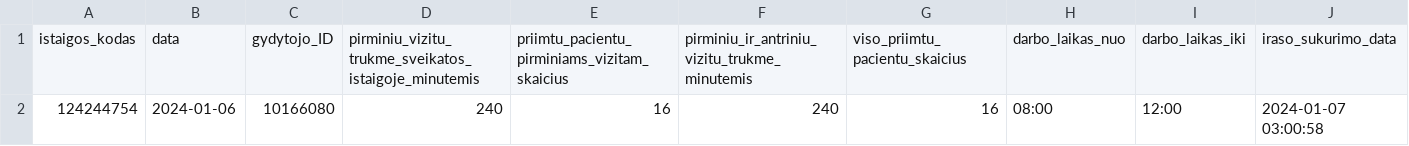
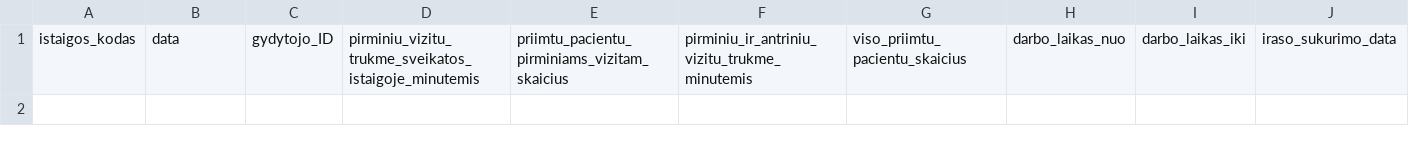
Before and after one commit to vilnius/karoliniskiu-poliklinika, a CSV file: 124244754_family_doctors_visits_hours.csv, drawn as a sheet; the diff names each change by its address in the sheet, - before the commit and + after, or states it on an @@ line.

```diff
--- a/124244754_family_doctors_visits_hours.csv
+++ b/124244754_family_doctors_visits_hours.csv
-row 2: 124244754 | 2024-01-06 | 10166080 | 240 | 16 | 240 | 16 | 08:00 | 12:00 | 2024-01-07 03:00:58
```
Also changed, not shown: 124244754_doctors_excluded.csv, 124244754_family_doctors_list.csv, 1 other file.
